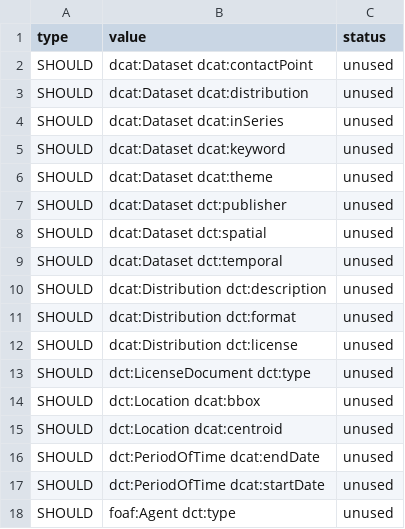
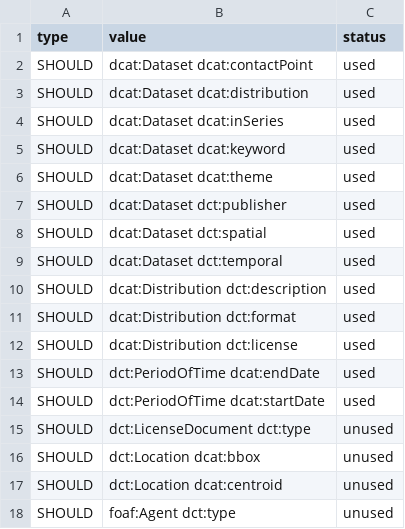
Before and after one commit to denisbereng/dcat-ap-lu, a CSV file: reports/entity_coverage_report_should.csv, drawn as a sheet.

```diff
--- a/reports/entity_coverage_report_should.csv
+++ b/reports/entity_coverage_report_should.csv
@@ -1,13 +1,15 @@
 type,value,status
-SHOULD,dcat:Dataset dcat:contactPoint,unused
-SHOULD,dcat:Dataset dcat:distribution,unused
-SHOULD,dcat:Dataset dcat:inSeries,unused
-SHOULD,dcat:Dataset dcat:keyword,unused
-SHOULD,dcat:Dataset dcat:theme,unused
-SHOULD,dcat:Dataset dct:publisher,unused
-SHOULD,dcat:Dataset dct:spatial,unused
-SHOULD,dcat:Dataset dct:temporal,unused
-SHOULD,dcat:Distribution dct:description,unused
-SHOULD,dcat:Distribution dct:format,unused
-SHOULD,dcat:Distribution dct:license,unused
+SHOULD,dcat:Dataset dcat:contactPoint,used
+SHOULD,dcat:Dataset dcat:distribution,used
+SHOULD,dcat:Dataset dcat:inSeries,used
+SHOULD,dcat:Dataset dcat:keyword,used
+SHOULD,dcat:Dataset dcat:theme,used
+SHOULD,dcat:Dataset dct:publisher,used
+SHOULD,dcat:Dataset dct:spatial,used
+SHOULD,dcat:Dataset dct:temporal,used
+SHOULD,dcat:Distribution dct:description,used
+SHOULD,dcat:Distribution dct:format,used
+SHOULD,dcat:Distribution dct:license,used
+SHOULD,dct:PeriodOfTime dcat:endDate,used
+SHOULD,dct:PeriodOfTime dcat:startDate,used
 SHOULD,dct:LicenseDocument dct:type,unused
@@ -15,4 +17,2 @@ SHOULD,dct:Location dcat:bbox,unused
 SHOULD,dct:Location dcat:centroid,unused
-SHOULD,dct:PeriodOfTime dcat:endDate,unused
-SHOULD,dct:PeriodOfTime dcat:startDate,unused
 SHOULD,foaf:Agent dct:type,unused
```
Also changed, not shown: reports/data_entities_could.csv, reports/entity_coverage_report_could.csv, 17 other files.
